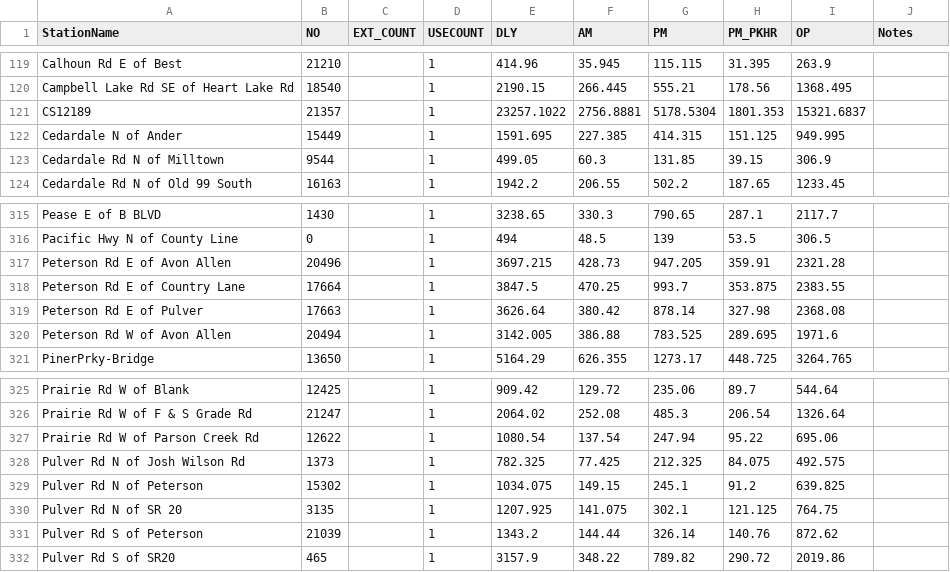
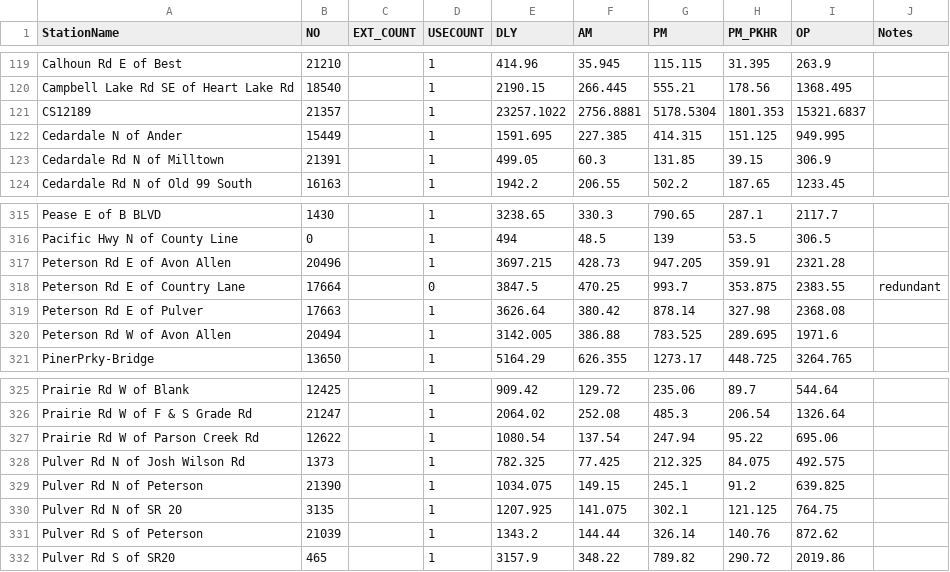
Before and after one commit to RSGInc/scog_model, a CSV file: SCOG_Model_2022/SharedData/Reports/SCOG_Counts_07142025/Auto_Counts_additionaljoins7-23_ext.csv, drawn as a sheet; only a part is shown, gaps mark what is left out.

```diff
--- a/SCOG_Model_2022/SharedData/Reports/SCOG_Counts_07142025/Auto_Counts_additionaljoins7-23_ext.csv
+++ b/SCOG_Model_2022/SharedData/Reports/SCOG_Counts_07142025/Auto_Counts_additionaljoins7-23_ext.csv
@@ -122,3 +122,3 @@ CS12189,21357,,1,23257.1022,2756.8881,5178.5304,1801.353,15321.6837,
 Cedardale N of Ander,15449,,1,1591.695,227.385,414.315,151.125,949.995,
-Cedardale Rd N of Milltown,9544,,1,499.05,60.3,131.85,39.15,306.9,
+Cedardale Rd N of Milltown,21391,,1,499.05,60.3,131.85,39.15,306.9,
 Cedardale Rd N of Old 99 South,16163,,1,1942.2,206.55,502.2,187.65,1233.45,
@@ -317,3 +317,3 @@ Pacific Hwy N of County Line,0,,1,494,48.5,139,53.5,306.5,
 Peterson Rd E of Avon Allen,20496,,1,3697.215,428.73,947.205,359.91,2321.28,
-Peterson Rd E of Country Lane,17664,,1,3847.5,470.25,993.7,353.875,2383.55,
+Peterson Rd E of Country Lane,17664,,0,3847.5,470.25,993.7,353.875,2383.55,redundant
 Peterson Rd E of Pulver,17663,,1,3626.64,380.42,878.14,327.98,2368.08,
@@ -328,3 +328,3 @@ Prairie Rd W of Parson Creek Rd,12622,,1,1080.54,137.54,247.94,95.22,695.06,
 Pulver Rd N of Josh Wilson Rd,1373,,1,782.325,77.425,212.325,84.075,492.575,
-Pulver Rd N of Peterson,15302,,1,1034.075,149.15,245.1,91.2,639.825,
+Pulver Rd N of Peterson,21390,,1,1034.075,149.15,245.1,91.2,639.825,
 Pulver Rd N of SR 20,3135,,1,1207.925,141.075,302.1,121.125,764.75,
```
Also changed, not shown: 4 other files.
